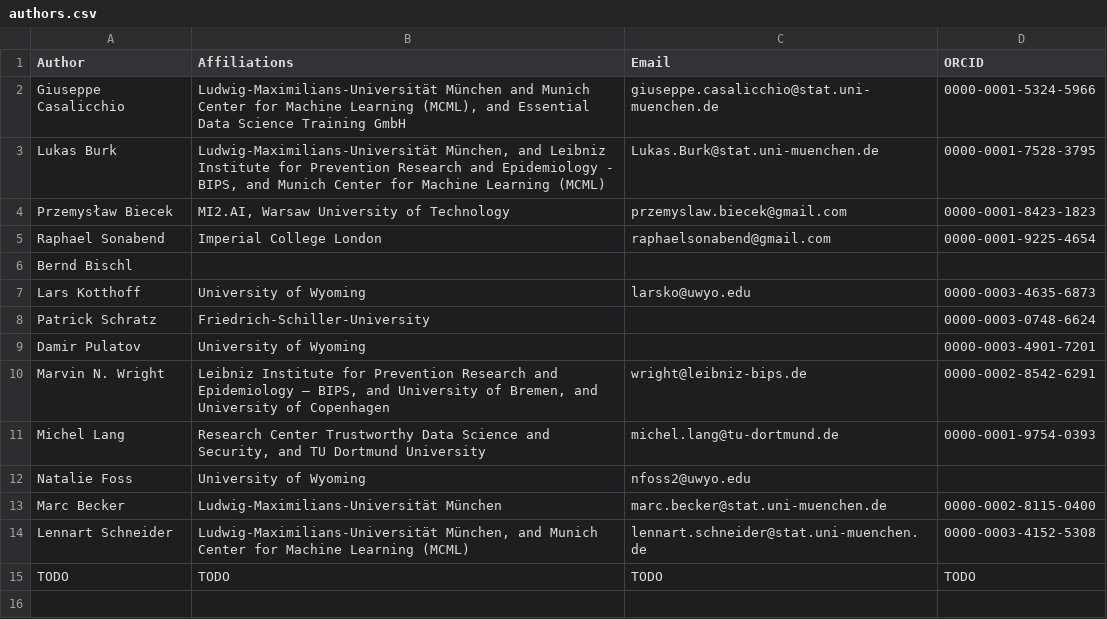
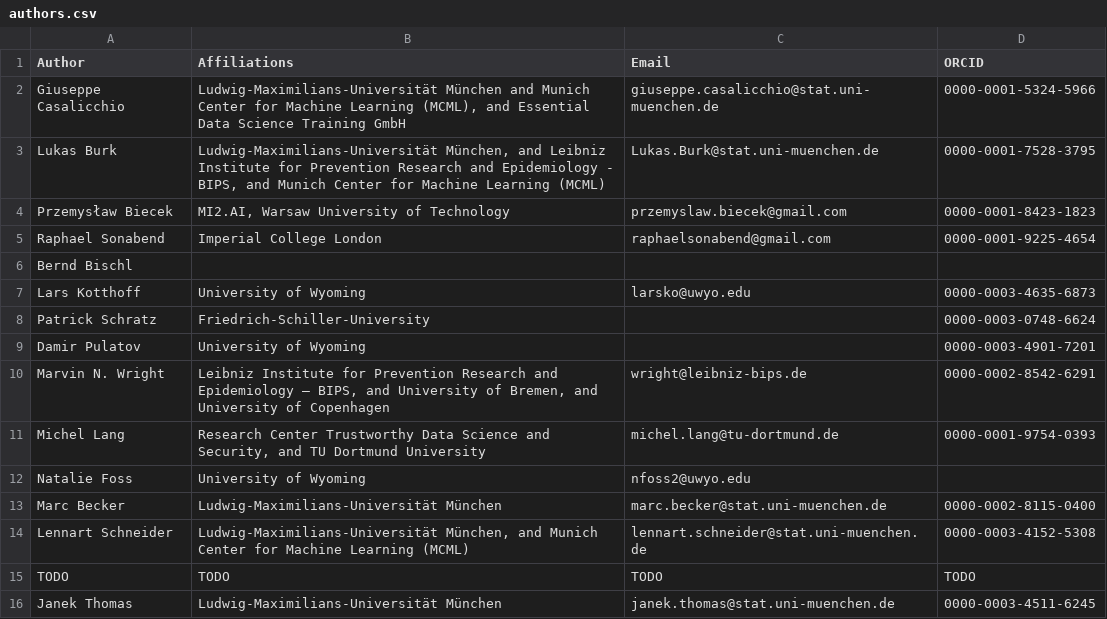
Before and after one commit to mlr-org/mlr3book, a CSV file: book/authors.csv, drawn as a sheet; the diff names each change by its address in the sheet, - before the commit and + after, or states it on an @@ line.

```diff
--- a/book/authors.csv
+++ b/book/authors.csv
+row 16: Janek Thomas | Ludwig-Maximilians-Universität München | janek.thomas@stat.uni-muenchen.de | 0000-0003-4511-6245
```
Also changed, not shown: book/chap_auths.csv, 3 other files.
